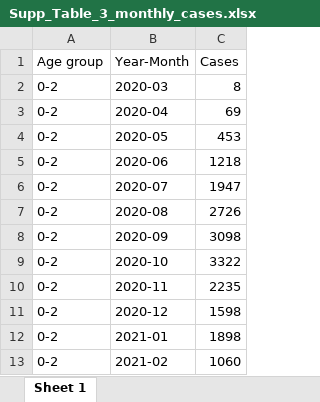
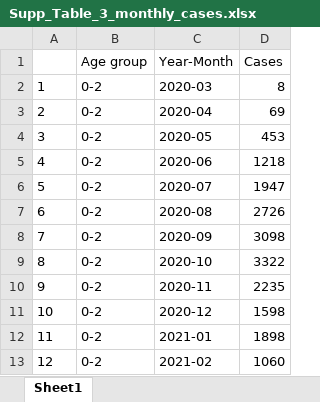
Before and after one commit to rquiroga7/The-Impact-of-COVID-19-Childhood-and-Adolescent-Vaccination-on-Mortality-in-Argentina, an Excel workbook: Figures_Tables/Supp_Table_3_monthly_cases.xlsx, sheet Sheet1, drawn as a sheet; only a part is shown; values as stored, in another font and other column widths than the file's, no borders; the diff names each change by its address in the sheet, - before the commit and + after, or states it on an @@ line.

```diff
--- a/Figures_Tables/Supp_Table_3_monthly_cases.xlsx (sheet Sheet1)
+++ b/Figures_Tables/Supp_Table_3_monthly_cases.xlsx (sheet Sheet1)
-sheet tab: Sheet 1
+sheet tab: Sheet1
+column A, rows 2-13: 1 | 2 | 3 | 4 | 5 | 6 | 7 | 8 | 9 | 10 | 11 | 12
```
Also changed, not shown: 3 other files.
